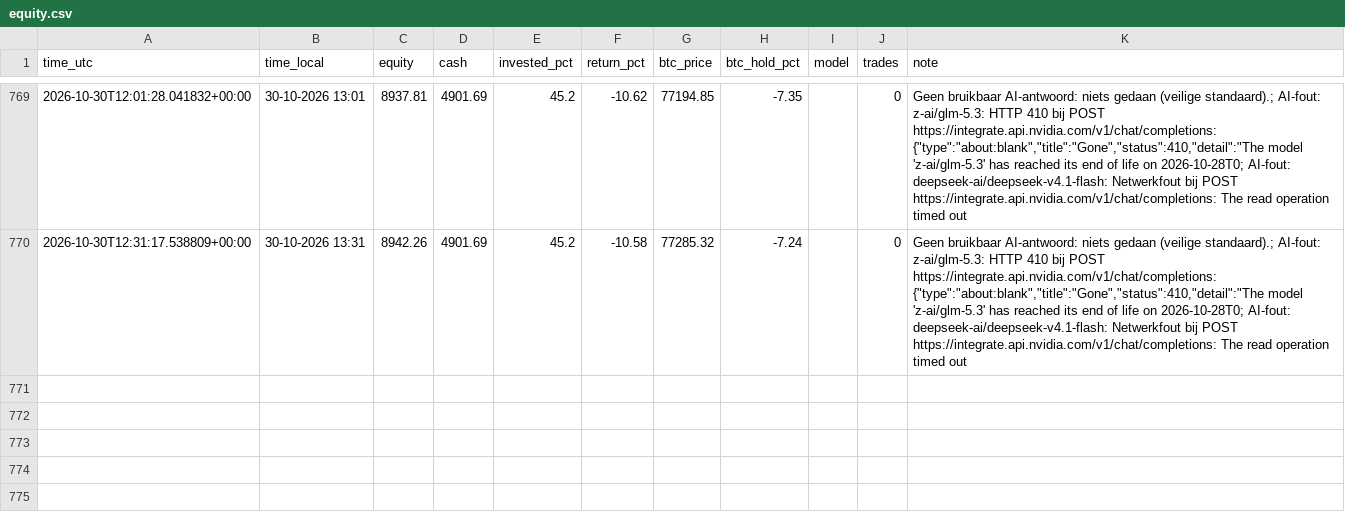
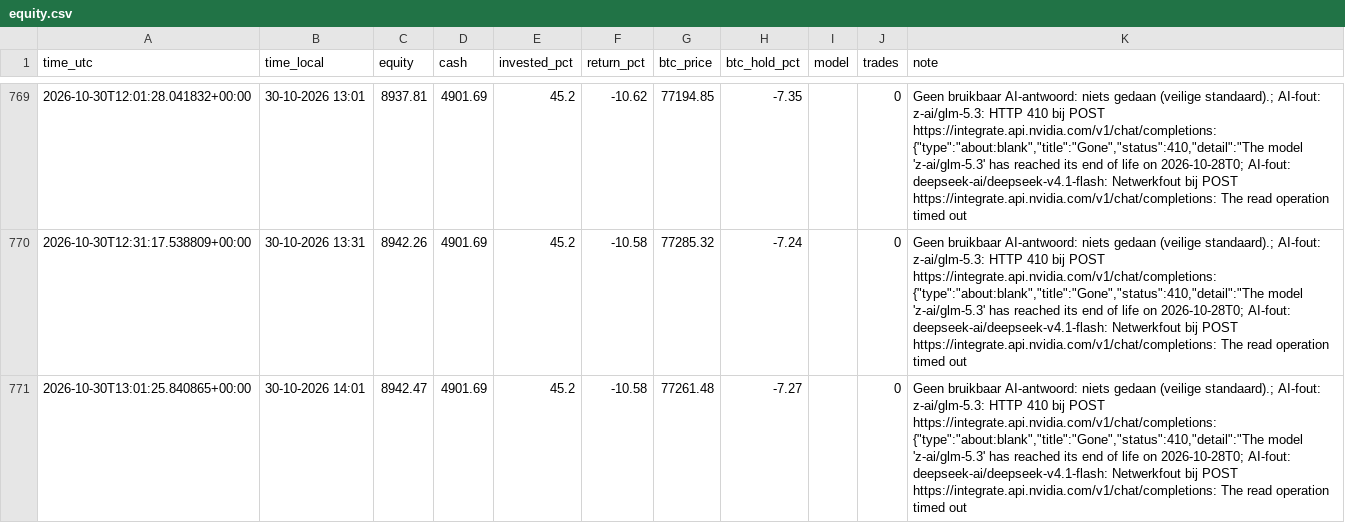
Before and after one commit to robinstar06-cpu/ai-trader, a CSV file: data/equity.csv, drawn as a sheet; only a part is shown, gaps mark what is left out.

```diff
--- a/data/equity.csv
+++ b/data/equity.csv
@@ -771 +771,2 @@ time_utc,time_local,equity,cash,invested_pct,return_pct,btc_price,btc_hold_pct,m
 2026-10-30T12:31:17.538809+00:00,30-10-2026 13:31,8942.26,4901.69,45.2,-10.58,77285.32,-7.24,,0,"Geen bruikbaar AI-antwoord: niets gedaan (veilige standaard).; AI-fout: z-ai/glm-5.3: HTTP 410 bij POST https://integrate.api.nvidia.com/v1/chat/completions: {""type"":""about:blank"",""title"":""Gone"",""status"":410,""detail"":""The model 'z-ai/glm-5.3' has reached its end of life on 2026-10-28T0; AI-fout: deepseek-ai/deepseek-v4.1-flash: Netwerkfout bij POST https://integrate.api.nvidia.com/v1/chat/completions: The read operation timed out"
+2026-10-30T13:01:25.840865+00:00,30-10-2026 14:01,8942.47,4901.69,45.2,-10.58,77261.48,-7.27,,0,"Geen bruikbaar AI-antwoord: niets gedaan (veilige standaard).; AI-fout: z-ai/glm-5.3: HTTP 410 bij POST https://integrate.api.nvidia.com/v1/chat/completions: {""type"":""about:blank"",""title"":""Gone"",""status"":410,""detail"":""The model 'z-ai/glm-5.3' has reached its end of life on 2026-10-28T0; AI-fout: deepseek-ai/deepseek-v4.1-flash: Netwerkfout bij POST https://integrate.api.nvidia.com/v1/chat/completions: The read operation timed out"
```
Also changed, not shown: data/decisions.csv, 2 other files.
